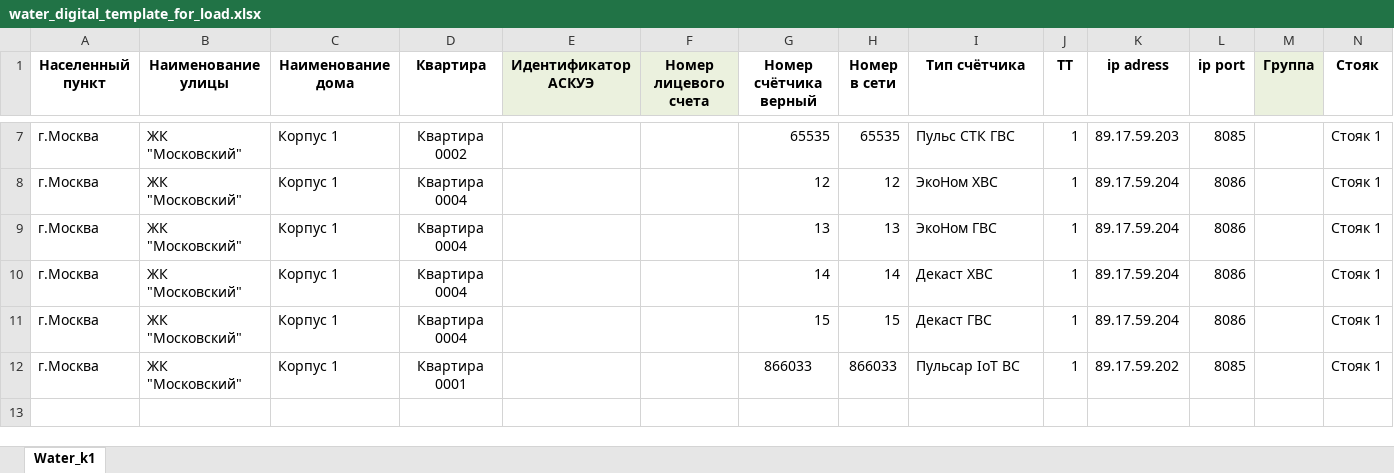
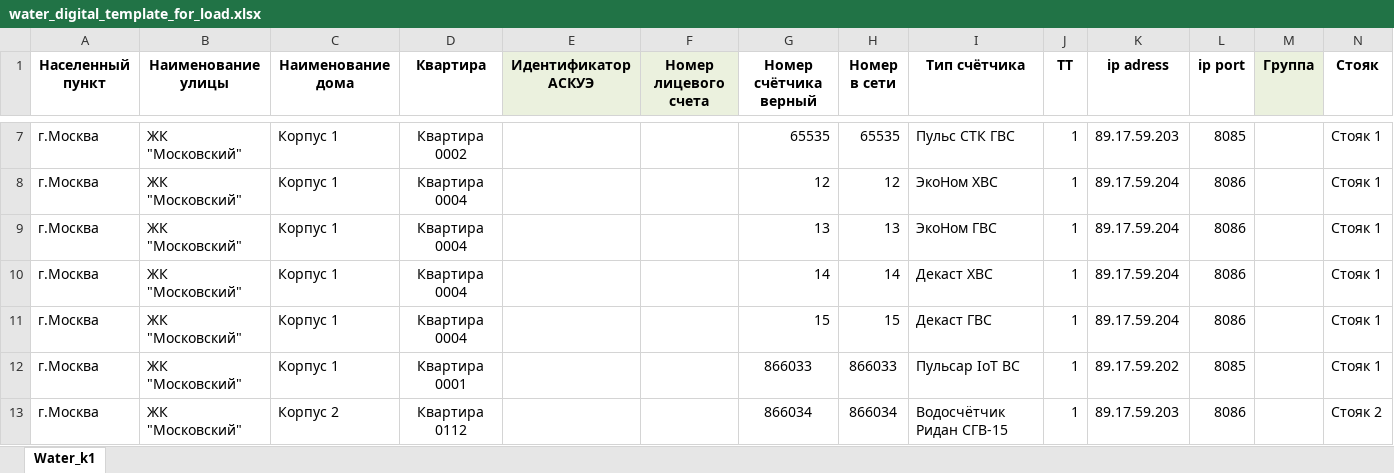
Before and after one commit to Prizmer/wui3, an Excel workbook: prizmer/static/excel/water_digital_template_for_load.xlsx, sheet Water_k1, drawn as a sheet; only a part is shown, gaps mark what is left out; values as stored, in another font and other column widths than the file's, no borders; conditional formats not drawn; rows hold the shown columns only; the diff names each change by its address in the sheet, - before the commit and + after, or states it on an @@ line.

```diff
--- a/prizmer/static/excel/water_digital_template_for_load.xlsx (sheet Water_k1)
+++ b/prizmer/static/excel/water_digital_template_for_load.xlsx (sheet Water_k1)
+row 13: г.Москва | ЖК "Московский" | Корпус 2 | Квартира 0112 |  |  | 866034 | 866034 | Водосчётчик Ридан СГВ-15 | 1 | 89.17.59.203 | 8086 |  | Стояк 2
```
Also changed, not shown: prizmer/static/excel/heat_template_for_load.xlsx, 5 other files.
